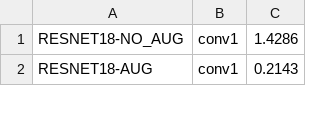
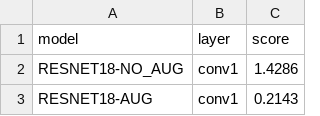
Before and after one commit to npant14/pytorch-image-models, a CSV file: pasupathy_results/all_pasupathy_scores.csv, drawn as a sheet; only a part is shown.

```diff
--- a/pasupathy_results/all_pasupathy_scores.csv
+++ b/pasupathy_results/all_pasupathy_scores.csv
@@ -1 +1,2 @@
+model,layer,score
 RESNET18-NO_AUG,conv1,1.4286
```
Also changed, not shown: 12 other files.
